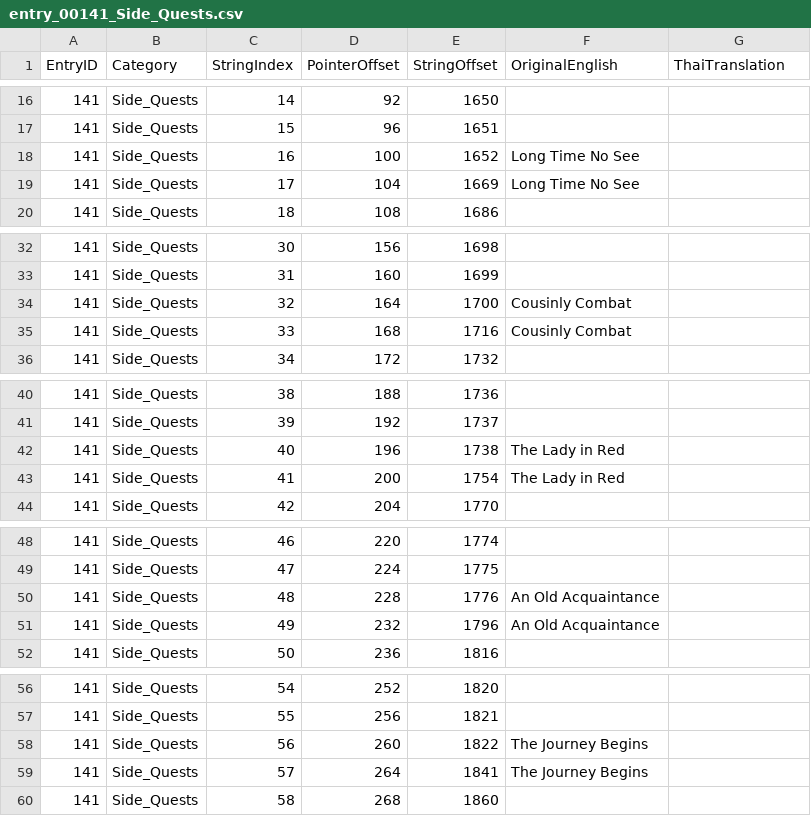
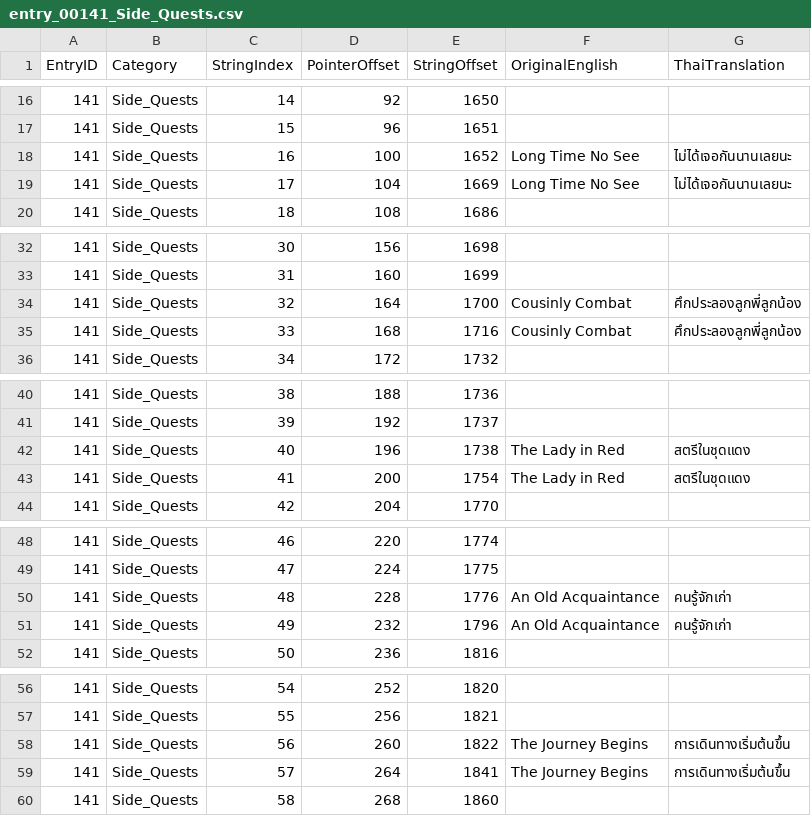
Before and after one commit to supakiat2018/dragon-quest-heroes-2-thai, a CSV file: text_csv/categories/entry_00141_Side_Quests.csv, drawn as a sheet; only a part is shown, gaps mark what is left out; the diff covers the shown part only.

```diff
--- a/text_csv/categories/entry_00141_Side_Quests.csv
+++ b/text_csv/categories/entry_00141_Side_Quests.csv
@@ -17,4 +17,4 @@
 141,Side_Quests,15,96,1651,,
-141,Side_Quests,16,100,1652,Long Time No See,
-141,Side_Quests,17,104,1669,Long Time No See,
+141,Side_Quests,16,100,1652,Long Time No See,ไม่ได้เจอกันนานเลยนะ
+141,Side_Quests,17,104,1669,Long Time No See,ไม่ได้เจอกันนานเลยนะ
 141,Side_Quests,18,108,1686,,
@@ -33,4 +33,4 @@
 141,Side_Quests,31,160,1699,,
-141,Side_Quests,32,164,1700,Cousinly Combat,
-141,Side_Quests,33,168,1716,Cousinly Combat,
+141,Side_Quests,32,164,1700,Cousinly Combat,ศึกประลองลูกพี่ลูกน้อง
+141,Side_Quests,33,168,1716,Cousinly Combat,ศึกประลองลูกพี่ลูกน้อง
 141,Side_Quests,34,172,1732,,
@@ -41,4 +41,4 @@
 141,Side_Quests,39,192,1737,,
-141,Side_Quests,40,196,1738,The Lady in Red,
-141,Side_Quests,41,200,1754,The Lady in Red,
+141,Side_Quests,40,196,1738,The Lady in Red,สตรีในชุดแดง
+141,Side_Quests,41,200,1754,The Lady in Red,สตรีในชุดแดง
 141,Side_Quests,42,204,1770,,
@@ -49,4 +49,4 @@
 141,Side_Quests,47,224,1775,,
-141,Side_Quests,48,228,1776,An Old Acquaintance,
-141,Side_Quests,49,232,1796,An Old Acquaintance,
+141,Side_Quests,48,228,1776,An Old Acquaintance,คนรู้จักเก่า
+141,Side_Quests,49,232,1796,An Old Acquaintance,คนรู้จักเก่า
 141,Side_Quests,50,236,1816,,
@@ -57,4 +57,4 @@
 141,Side_Quests,55,256,1821,,
-141,Side_Quests,56,260,1822,The Journey Begins,
-141,Side_Quests,57,264,1841,The Journey Begins,
+141,Side_Quests,56,260,1822,The Journey Begins,การเดินทางเริ่มต้นขึ้น
+141,Side_Quests,57,264,1841,The Journey Begins,การเดินทางเริ่มต้นขึ้น
 141,Side_Quests,58,268,1860,,
```
Also changed, not shown: 74 edited cells elsewhere in this file, text_csv/categories/entry_00113_Key_Items.csv, 14 other files.
